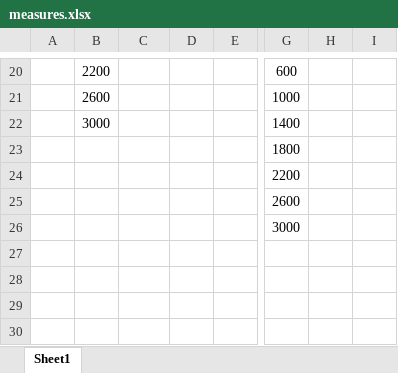
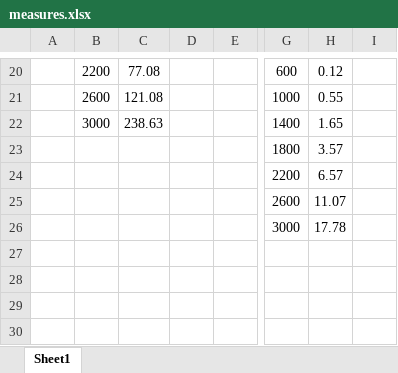
Before and after one commit to domingosneto03/ParallelComputing, an Excel workbook: assign1/doc/measures.xlsx, sheet Sheet1, drawn as a sheet; only a part is shown, gaps mark what is left out; values as stored, in another font and other column widths than the file's, no borders; table styles not drawn; the diff covers the shown part only; the diff names each change by its address in the sheet, - before the commit and + after, or states it on an @@ line.

```diff
--- a/assign1/doc/measures.xlsx (sheet Sheet1)
+++ b/assign1/doc/measures.xlsx (sheet Sheet1)
-C20: (empty)
+C20: 77.08
-H20: (empty)
+H20: 0.12
-C21: (empty)
+C21: 121.08
-H21: (empty)
+H21: 0.55
-C22: (empty)
+C22: 238.63
-H22: (empty)
+H22: 1.65
-H23: (empty)
+H23: 3.57
-H24: (empty)
+H24: 6.57
-H25: (empty)
+H25: 11.07
-H26: (empty)
+H26: 17.78
```
Also changed, not shown: 2 added rows, 2 removed rows and 58 edited cells elsewhere in this sheet, 1 other file.
